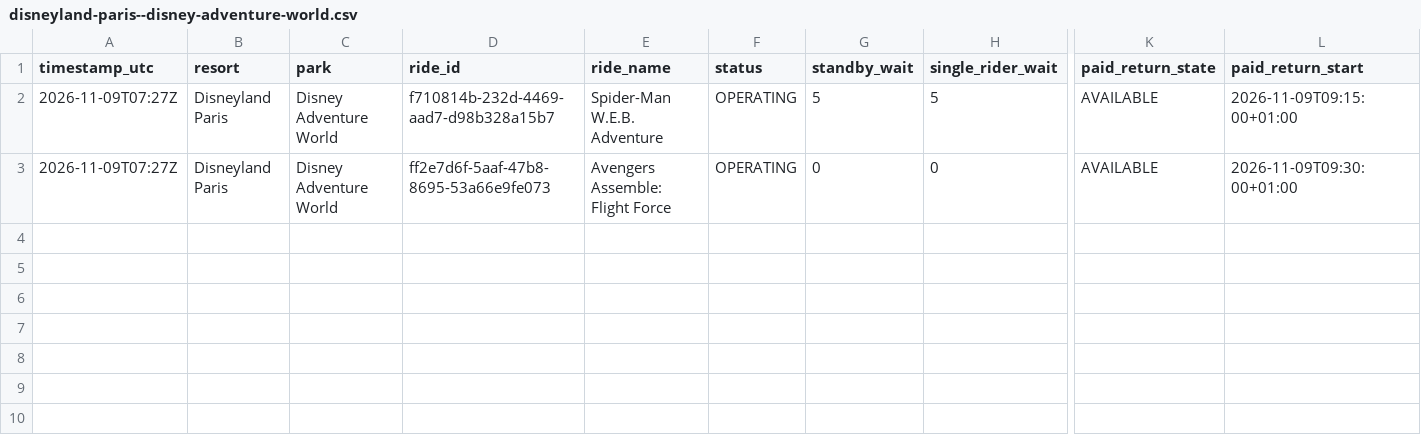
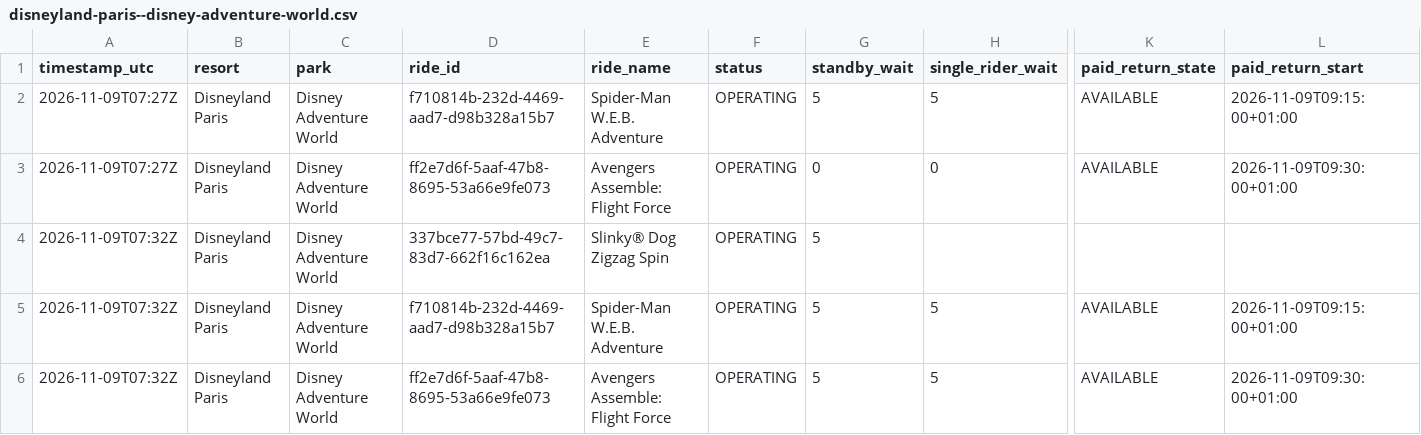
Before and after one commit to megancartwright10-cmd/logger.py, a CSV file: data/2026-11/disneyland-paris--disney-adventure-world.csv, drawn as a sheet; only a part is shown, gaps mark what is left out; rows hold the shown columns only; the diff names each change by its address in the sheet, - before the commit and + after, or states it on an @@ line.

```diff
--- a/data/2026-11/disneyland-paris--disney-adventure-world.csv
+++ b/data/2026-11/disneyland-paris--disney-adventure-world.csv
+row 4: 2026-11-09T07:32Z | Disneyland Paris | Disney Adventure World | 337bce77-57bd-49c7-83d7-662f16c162ea | Slinky® Dog Zigzag Spin | OPERATING | 5
+row 5: 2026-11-09T07:32Z | Disneyland Paris | Disney Adventure World | f710814b-232d-4469-aad7-d98b328a15b7 | Spider-Man W.E.B. Adventure | OPERATING | 5 | 5 | AVAILABLE | 2026-11-09T09:15:00+01:00
+row 6: 2026-11-09T07:32Z | Disneyland Paris | Disney Adventure World | ff2e7d6f-5aaf-47b8-8695-53a66e9fe073 | Avengers Assemble: Flight Force | OPERATING | 5 | 5 | AVAILABLE | 2026-11-09T09:30:00+01:00
```
Also changed, not shown: data/2026-11/disneyland-paris--disneyland-park.csv, data/2026-11/disneyland-resort--disney-california-adventure-park.csv, 4 other files.
